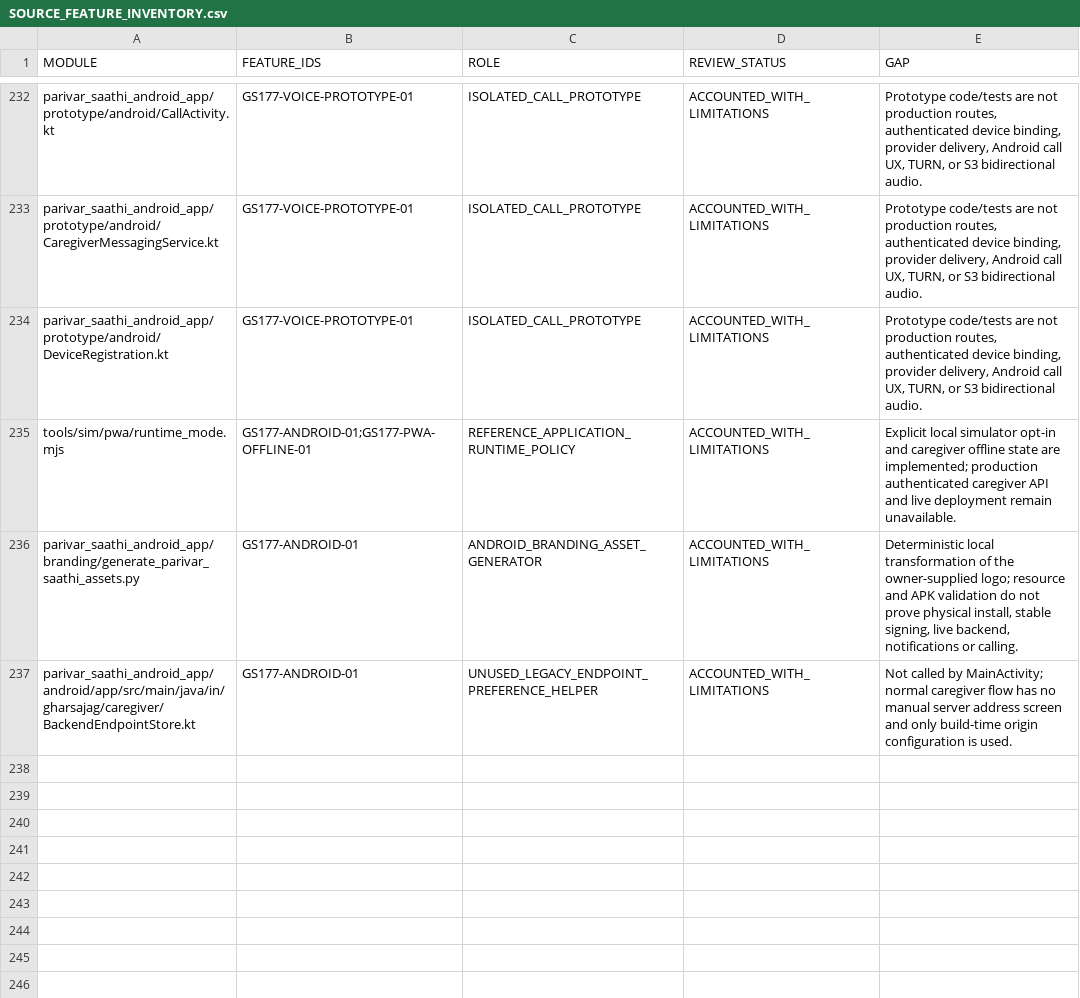
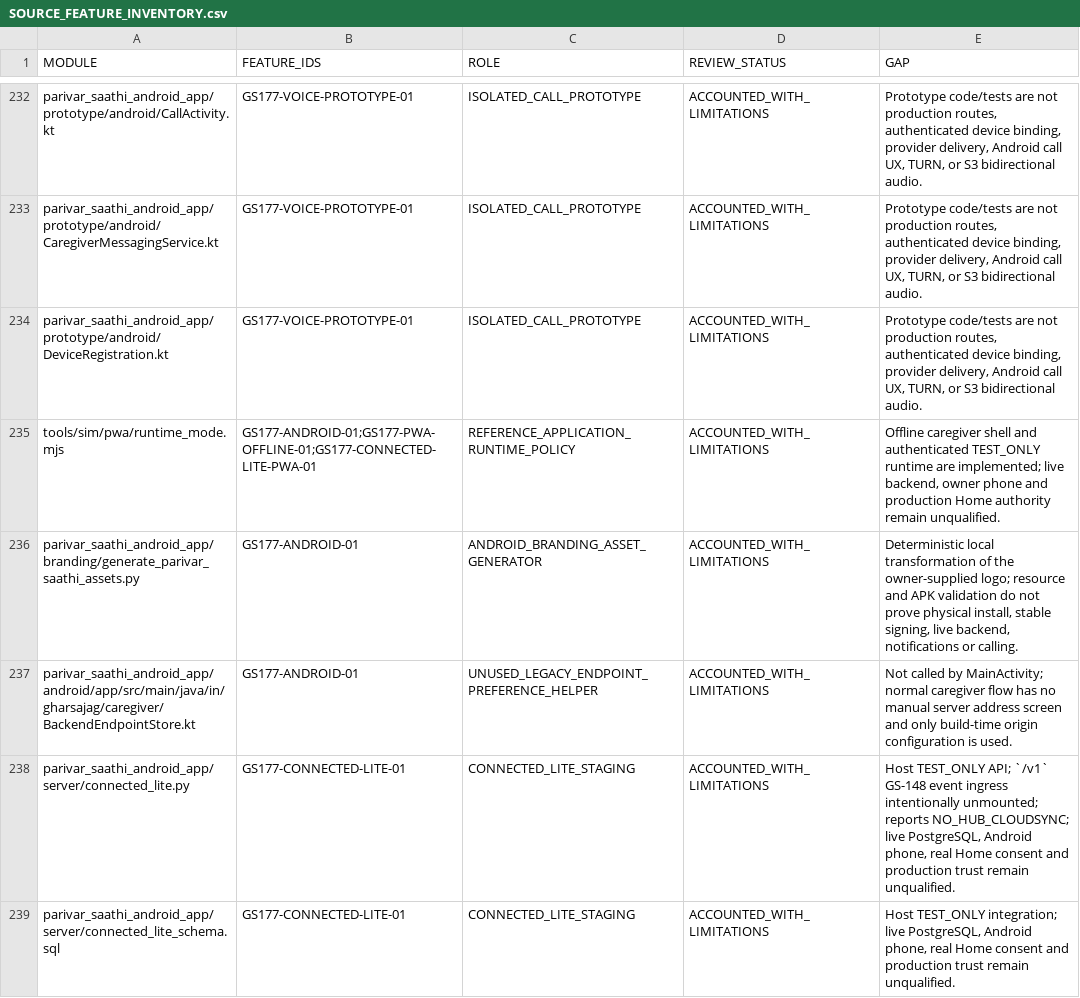
Before and after one commit to udaybhan200683/Ghar_sajag, a CSV file: docs/validation/SOURCE_FEATURE_INVENTORY.csv, drawn as a sheet; only a part is shown, gaps mark what is left out; the diff covers the shown part only.

Commit message:
GS-177 integrate authenticated Connected Lite staging

```diff
--- a/docs/validation/SOURCE_FEATURE_INVENTORY.csv
+++ b/docs/validation/SOURCE_FEATURE_INVENTORY.csv
@@ -234,4 +234,6 @@ parivar_saathi_android_app/prototype/android/CaregiverMessagingService.kt,GS177-
 parivar_saathi_android_app/prototype/android/DeviceRegistration.kt,GS177-VOICE-PROTOTYPE-01,ISOLATED_CALL_PROTOTYPE,ACCOUNTED_WITH_LIMITATIONS,"Prototype code/tests are not production routes, authenticated device binding, provider delivery, Android call UX, TURN, or S3 bidirectional audio."
-tools/sim/pwa/runtime_mode.mjs,GS177-ANDROID-01;GS177-PWA-OFFLINE-01,REFERENCE_APPLICATION_RUNTIME_POLICY,ACCOUNTED_WITH_LIMITATIONS,Explicit local simulator opt-in and caregiver offline state are implemented; production authenticated caregiver API and live deployment remain unavailable.
+tools/sim/pwa/runtime_mode.mjs,GS177-ANDROID-01;GS177-PWA-OFFLINE-01;GS177-CONNECTED-LITE-PWA-01,REFERENCE_APPLICATION_RUNTIME_POLICY,ACCOUNTED_WITH_LIMITATIONS,"Offline caregiver shell and authenticated TEST_ONLY runtime are implemented; live backend, owner phone and production Home authority remain unqualified."
 parivar_saathi_android_app/branding/generate_parivar_saathi_assets.py,GS177-ANDROID-01,ANDROID_BRANDING_ASSET_GENERATOR,ACCOUNTED_WITH_LIMITATIONS,"Deterministic local transformation of the owner-supplied logo; resource and APK validation do not prove physical install, stable signing, live backend, notifications or calling."
 parivar_saathi_android_app/android/app/src/main/java/in/gharsajag/caregiver/BackendEndpointStore.kt,GS177-ANDROID-01,UNUSED_LEGACY_ENDPOINT_PREFERENCE_HELPER,ACCOUNTED_WITH_LIMITATIONS,Not called by MainActivity; normal caregiver flow has no manual server address screen and only build-time origin configuration is used.
+parivar_saathi_android_app/server/connected_lite.py,GS177-CONNECTED-LITE-01,CONNECTED_LITE_STAGING,ACCOUNTED_WITH_LIMITATIONS,"Host TEST_ONLY API; `/v1` GS-148 event ingress intentionally unmounted; reports NO_HUB_CLOUDSYNC; live PostgreSQL, Android phone, real Home consent and production trust remain unqualified."
+parivar_saathi_android_app/server/connected_lite_schema.sql,GS177-CONNECTED-LITE-01,CONNECTED_LITE_STAGING,ACCOUNTED_WITH_LIMITATIONS,"Host TEST_ONLY integration; live PostgreSQL, Android phone, real Home consent and production trust remain unqualified."
```
Also changed, not shown: 4 added rows and 2 edited cells elsewhere in this file, 29 other files.
